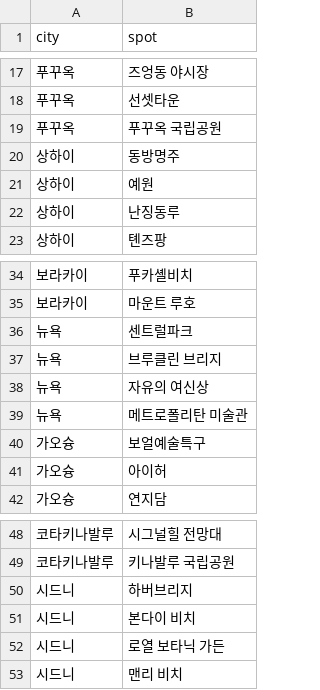
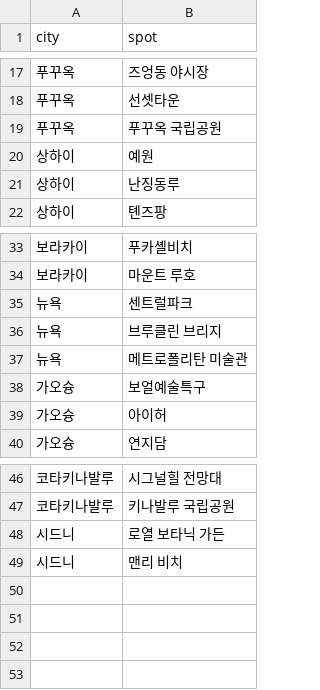
Before and after one commit to k9200596-cell/Travel_v2, a CSV file: missing_photos.csv, drawn as a sheet; only a part is shown, gaps mark what is left out; the diff names each change by its address in the sheet, - before the commit and + after, or states it on an @@ line.

```diff
--- a/missing_photos.csv
+++ b/missing_photos.csv
-row 20: 상하이 | 동방명주
-row 38: 뉴욕 | 자유의 여신상
-row 50: 시드니 | 하버브리지
-row 51: 시드니 | 본다이 비치
```
Also changed, not shown: 9 other files.
